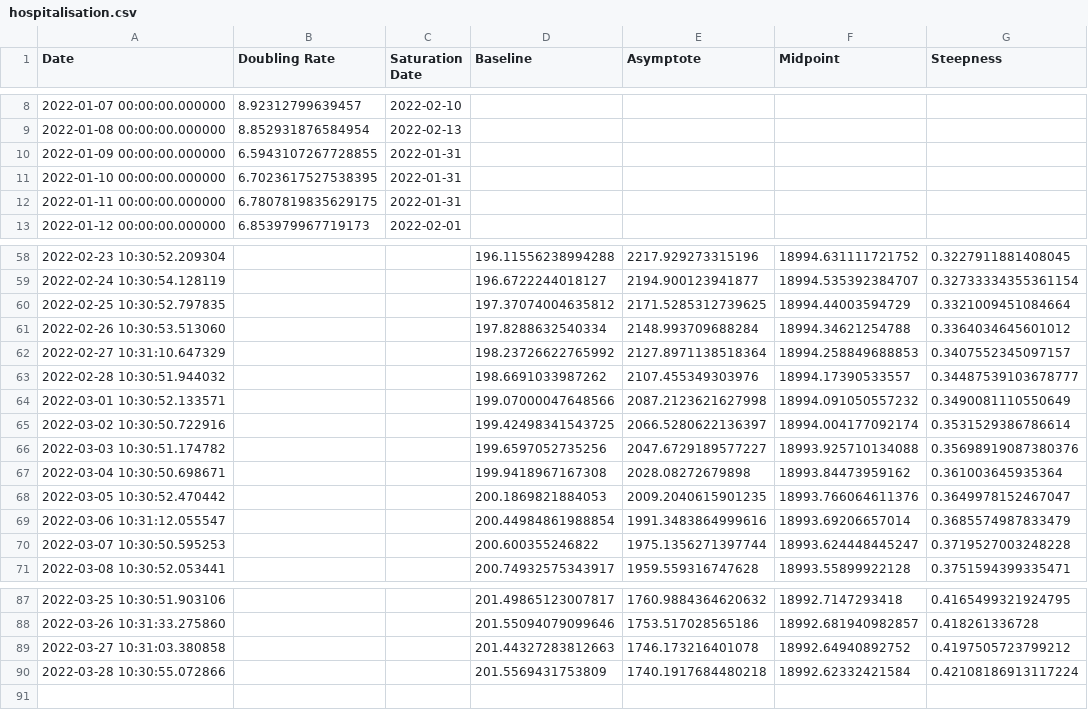
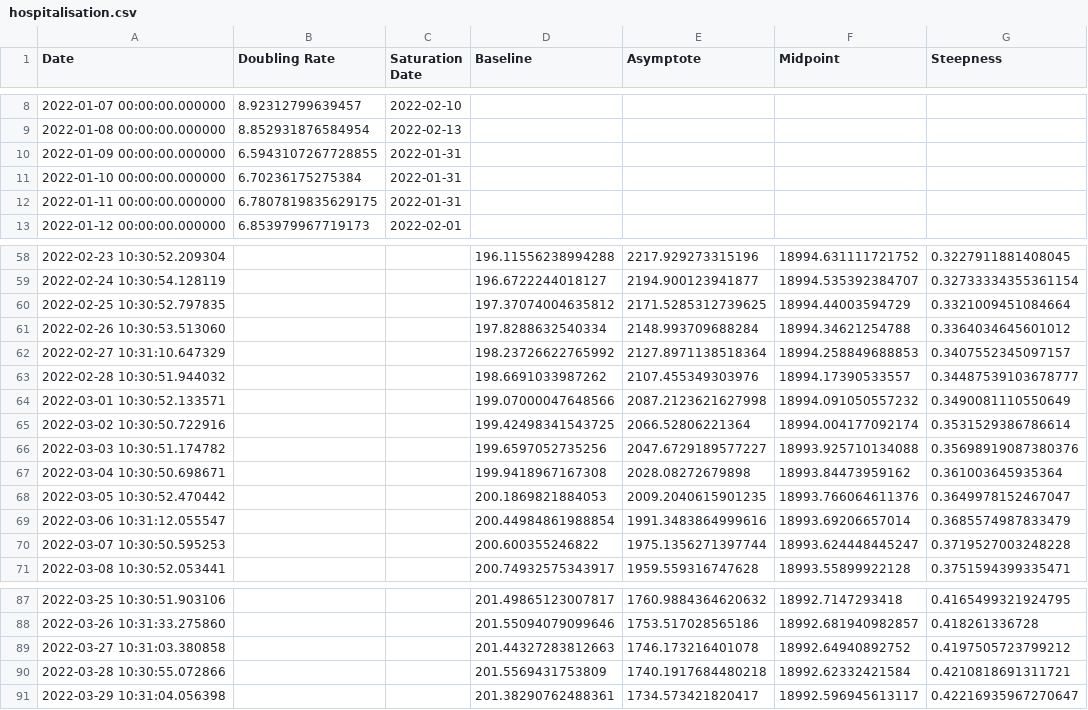
Before and after one commit to solresol/yet-another-pandemic-prediction, a CSV file: historical/hospitalisation.csv, drawn as a sheet; only a part is shown, gaps mark what is left out.

```diff
--- a/historical/hospitalisation.csv
+++ b/historical/hospitalisation.csv
@@ -10,3 +10,3 @@ Date,Doubling Rate,Saturation Date,Baseline,Asymptote,Midpoint,Steepness
 2022-01-09 00:00:00.000000,6.5943107267728855,2022-01-31,,,,
-2022-01-10 00:00:00.000000,6.7023617527538395,2022-01-31,,,,
+2022-01-10 00:00:00.000000,6.70236175275384,2022-01-31,,,,
 2022-01-11 00:00:00.000000,6.7807819835629175,2022-01-31,,,,
@@ -64,3 +64,3 @@ Date,Doubling Rate,Saturation Date,Baseline,Asymptote,Midpoint,Steepness
 2022-03-01 10:30:52.133571,,,199.07000047648566,2087.2123621627998,18994.091050557232,0.3490081110550649
-2022-03-02 10:30:50.722916,,,199.42498341543725,2066.5280622136397,18994.004177092174,0.3531529386786614
+2022-03-02 10:30:50.722916,,,199.42498341543725,2066.52806221364,18994.004177092174,0.3531529386786614
 2022-03-03 10:30:51.174782,,,199.6597052735256,2047.6729189577227,18993.925710134088,0.35698919087380376
@@ -89,2 +89,3 @@ Date,Doubling Rate,Saturation Date,Baseline,Asymptote,Midpoint,Steepness
 2022-03-27 10:31:03.380858,,,201.44327283812663,1746.173216401078,18992.64940892752,0.4197505723799212
-2022-03-28 10:30:55.072866,,,201.5569431753809,1740.1917684480218,18992.62332421584,0.42108186913117224
+2022-03-28 10:30:55.072866,,,201.5569431753809,1740.1917684480218,18992.62332421584,0.4210818691311721
+2022-03-29 10:31:04.056398,,,201.38290762488361,1734.573421820417,18992.596945613117,0.42216935967270647
```
Also changed, not shown: historical/infection.csv.
